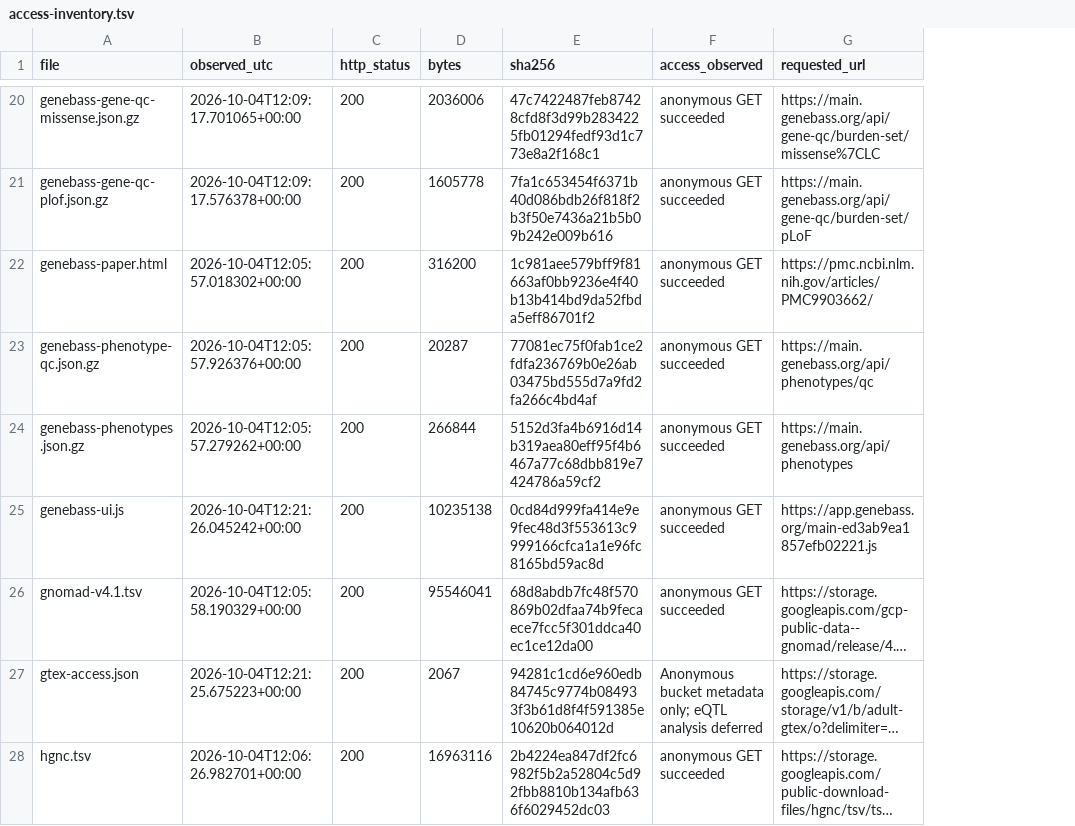
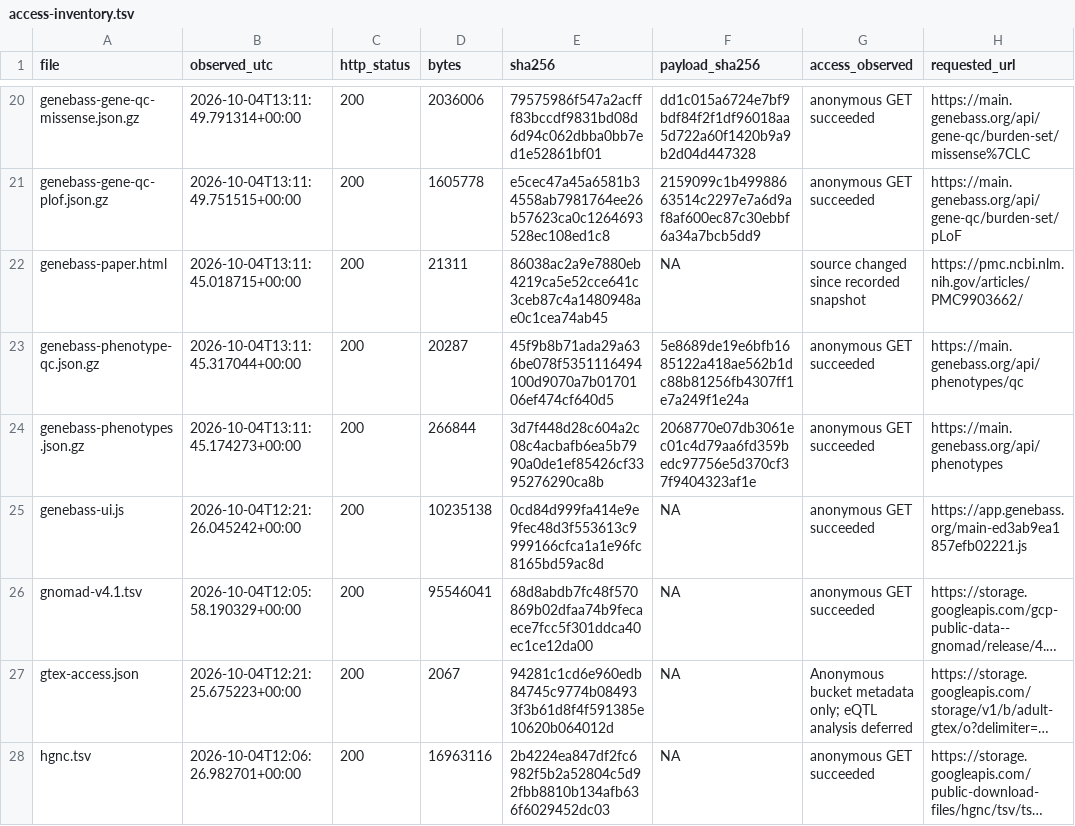
Before and after one commit to uguryildirim24/indefinita, a TSV file: derived/access-inventory.tsv, drawn as a sheet; only a part is shown, gaps mark what is left out; long unchanged cells end in …; addresses are those after the commit; the diff covers the shown part only; the diff names each change by its address in the sheet, - before the commit and + after, or states it on an @@ line.

Commit message:
Compare Genebass payloads rather than gzip timestamps for Rolf

```diff
--- a/derived/access-inventory.tsv
+++ b/derived/access-inventory.tsv
+column F (payload_sha256), rows 20-28: dd1c015a6724e7bf9bdf84f2f1df96018aa5d722a60f1420b9a9b2d04d447328 | 2159099c1b49988663514c2297e7a6d9af8af600ec87c30ebbf6a34a7bcb5dd9 | NA | 5e8689de19e6bfb1685122a418ae562b1dc88b81256fb4307ff1e7a249f1e24a | 2068770e07db3061ec01c4d79aa6fd359bedc97756e5d370cf37f9404323af1e | NA | NA | NA | NA
-B20 (observed_utc): 2026-10-04T12:09:17.701065+00:00
+B20 (observed_utc): 2026-10-04T13:11:49.791314+00:00
-E20 (sha256): 47c7422487feb87428cfd8f3d99b2834225fb01294fedf93d1c773e8a2f168c1
+E20 (sha256): 79575986f547a2acfff83bccdf9831bd08d6d94c062dbba0bb7ed1e52861bf01
-B21 (observed_utc): 2026-10-04T12:09:17.576378+00:00
+B21 (observed_utc): 2026-10-04T13:11:49.751515+00:00
-E21 (sha256): 7fa1c653454f6371b40d086bdb26f818f2b3f50e7436a21b5b09b242e009b616
+E21 (sha256): e5cec47a45a6581b34558ab7981764ee26b57623ca0c1264693528ec108ed1c8
-B22 (observed_utc): 2026-10-04T12:05:57.018302+00:00
+B22 (observed_utc): 2026-10-04T13:11:45.018715+00:00
-D22 (bytes): 316200
+D22 (bytes): 21311
-E22 (sha256): 1c981aee579bff9f81663af0bb9236e4f40b13b414bd9da52fbda5eff86701f2
+E22 (sha256): 86038ac2a9e7880eb4219ca5e52cce641c3ceb87c4a1480948ae0c1cea74ab45
-G22 (access_observed): anonymous GET succeeded
+G22 (access_observed): source changed since recorded snapshot
-B23 (observed_utc): 2026-10-04T12:05:57.926376+00:00
+B23 (observed_utc): 2026-10-04T13:11:45.317044+00:00
-E23 (sha256): 77081ec75f0fab1ce2fdfa236769b0e26ab03475bd555d7a9fd2fa266c4bd4af
+E23 (sha256): 45f9b8b71ada29a636be078f5351116494100d9070a7b0170106ef474cf640d5
-B24 (observed_utc): 2026-10-04T12:05:57.279262+00:00
+B24 (observed_utc): 2026-10-04T13:11:45.174273+00:00
-E24 (sha256): 5152d3fa4b6916d14b319aea80eff95f4b6467a77c68dbb819e7424786a59cf2
+E24 (sha256): 3d7f448d28c604a2c08c4acbafb6ea5b7990a0de1ef85426cf3395276290ca8b
```
Also changed, not shown: 40 edited cells elsewhere in this file, 6 other files.
